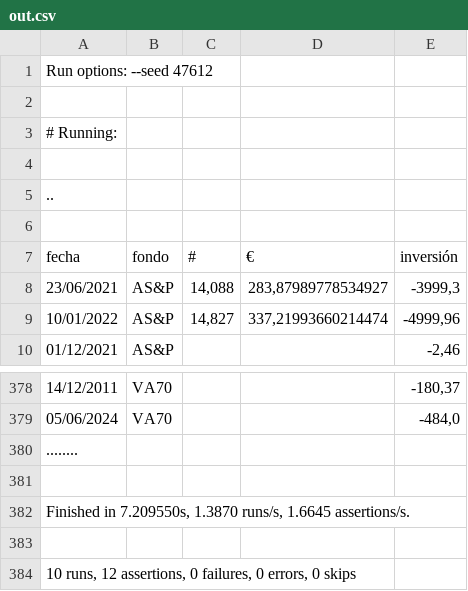
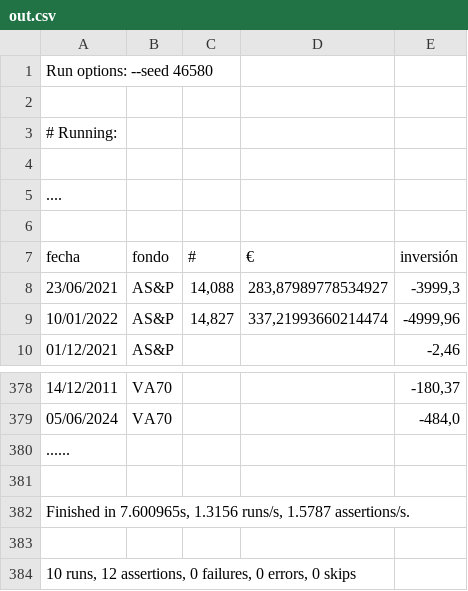
Before and after one commit to klippero/gnucash, a CSV file: out.csv, drawn as a sheet; only a part is shown, gaps mark what is left out.

```diff
--- a/out.csv
+++ b/out.csv
@@ -1,2 +1,2 @@
-Run options: --seed 47612
+Run options: --seed 46580
 
@@ -4,3 +4,3 @@ Run options: --seed 47612
 
-..
+....
 
@@ -379,5 +379,5 @@ fecha;fondo;#;€;inversión
 05/06/2024;VA70;;;-484,0
-........
+......
 
-Finished in 7.209550s, 1.3870 runs/s, 1.6645 assertions/s.
+Finished in 7.600965s, 1.3156 runs/s, 1.5787 assertions/s.
 
```
Also changed, not shown: 2 other files.
